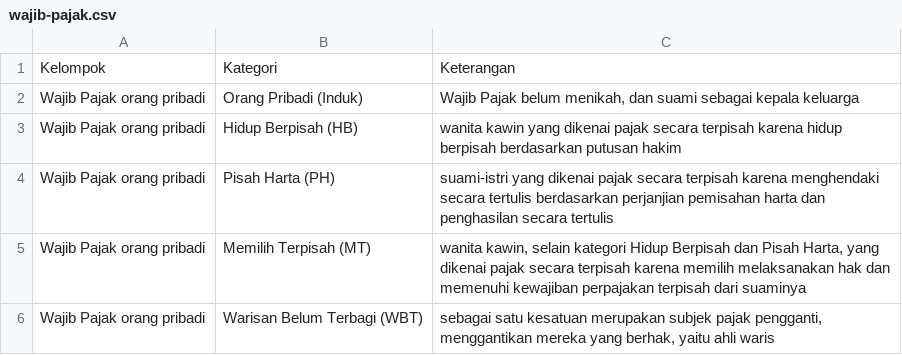
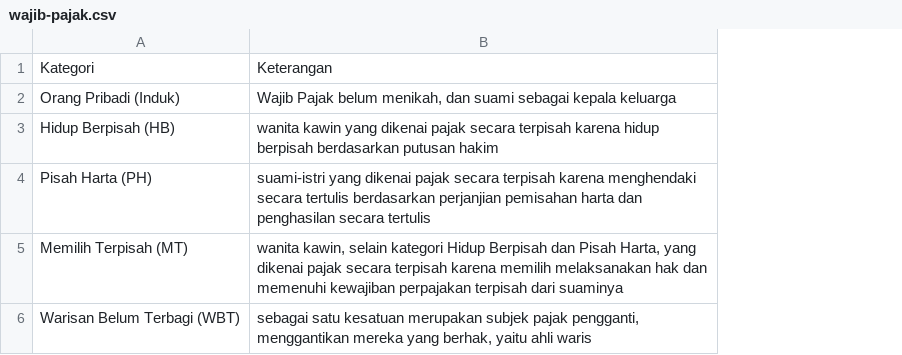
Before and after one commit to diasbaskara/diasbaskara.github.io, a CSV file: tables/wajib-pajak.csv, drawn as a sheet; the diff names each change by its address in the sheet, - before the commit and + after, or states it on an @@ line.

```diff
--- a/tables/wajib-pajak.csv
+++ b/tables/wajib-pajak.csv
-column A, rows 1-6: Kelompok | Wajib Pajak orang pribadi | Wajib Pajak orang pribadi | Wajib Pajak orang pribadi | Wajib Pajak orang pribadi | Wajib Pajak orang pribadi
```
Also changed, not shown: 56 other files.
